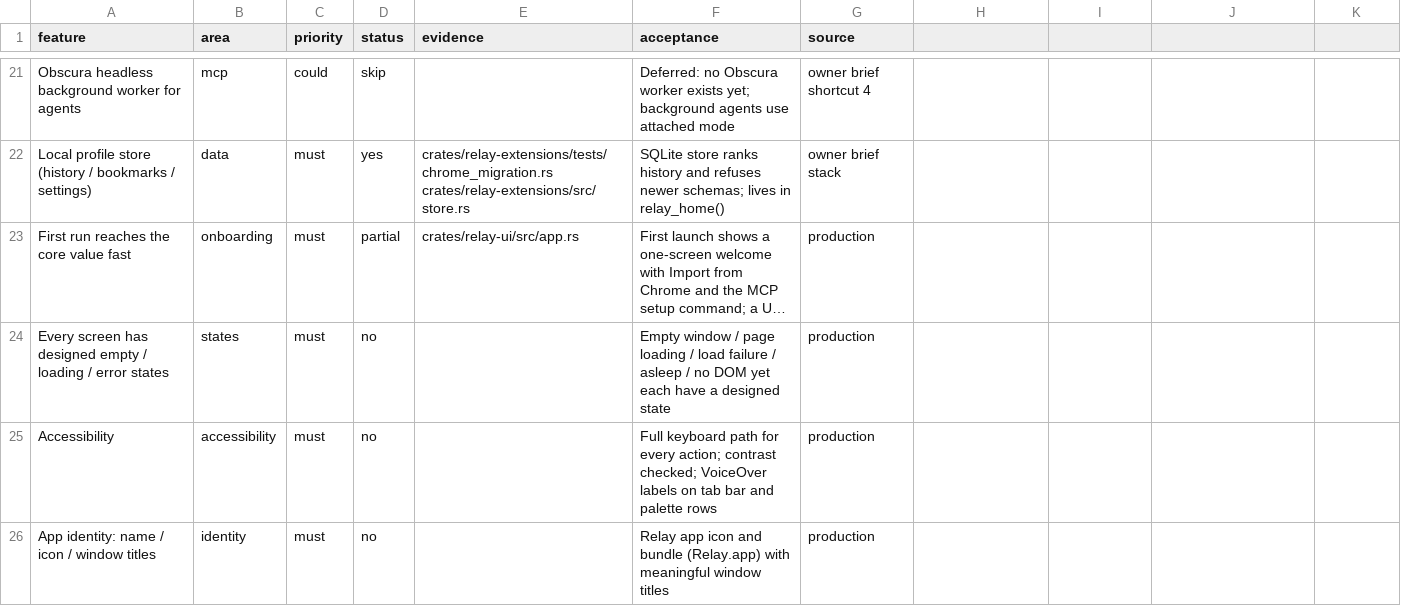
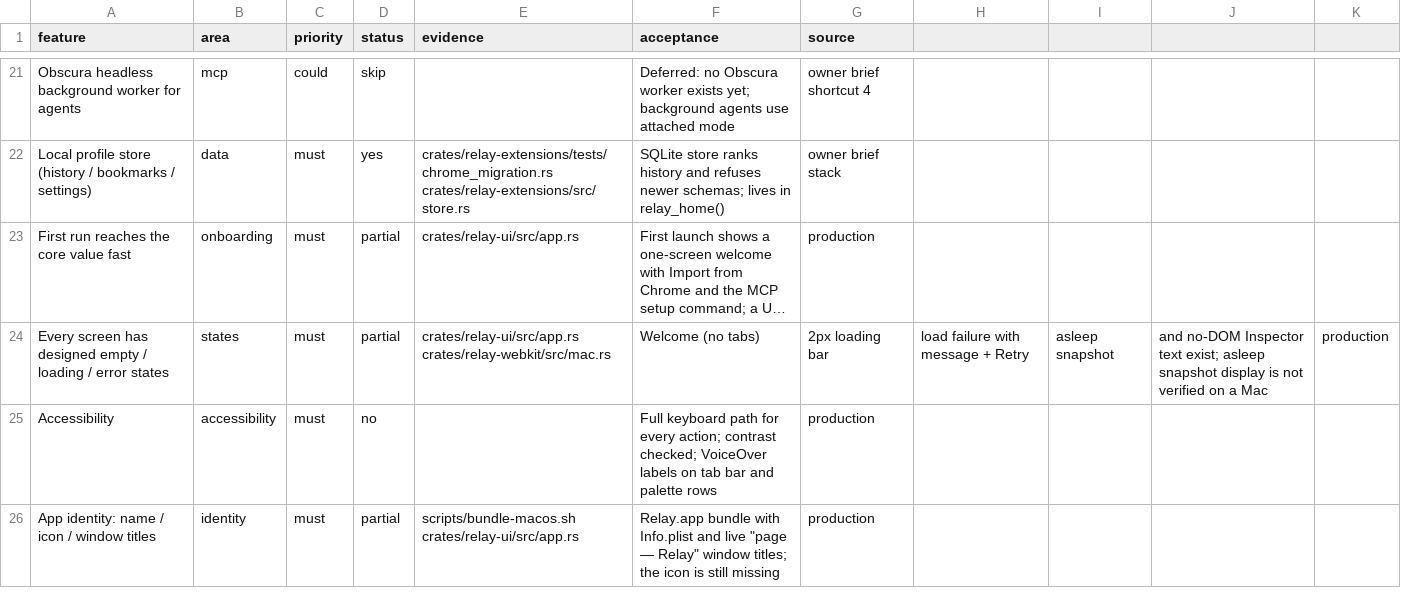
Before and after one commit to TomSzenessy/RelayBrowser, a CSV file: docs/product/features.csv, drawn as a sheet; only a part is shown, gaps mark what is left out; long unchanged cells end in …; the diff covers the shown part only; the diff names each change by its address in the sheet, - before the commit and + after, or states it on an @@ line.

Commit message:
feat: visible load failures, live window title, private profile
- A failed main-frame load now carries WebKit's reason in TabState::load_error
  (WKNavigationDelegate); wait_for_load returns it instead of timing out, MCP
  read_dom reports it, Engine::show hides the blank WebKit error view, and the
  pane shows the message with a Retry button. Successful loads clear it.
- The native window title follows the active page ('Docs — Relay').
- profile.sqlite and its WAL sidecars are created 0600 (they hold history and
  bookmarks), with a busy timeout; Chrome's History is copied to a unique 0600
  temp file before import and deleted afterwards.
- The macOS smoke example also asserts the refused-navigation error path.
- CI installs Rust 1.100 on the general-purpose self-hosted runner before the
  gate; the runner had neither rustup nor cargo, so every verification run
  aborted before the project's checks. docs/security.md records the installer
  and its scope.
- Feature matrix and docs updated: states, identity, errors and undo are
  partial rather than absent; MCP includes wait_for and get_page_info.

Refs Local-WAL-001.

```diff
--- a/docs/product/features.csv
+++ b/docs/product/features.csv
-D24 (status): no
+D24 (status): partial
-E24 (evidence): (empty)
+E24 (evidence): crates/relay-ui/src/app.rs crates/relay-webkit/src/mac.rs
-F24 (acceptance): Empty window / page loading / load failure / asleep / no DOM yet each have a designed state
+F24 (acceptance): Welcome (no tabs)
-G24 (source): production
+G24 (source): 2px loading bar
-H24: (empty)
+H24: load failure with message + Retry
-I24: (empty)
+I24: asleep snapshot
-J24: (empty)
+J24: and no-DOM Inspector text exist; asleep snapshot display is not verified on a Mac
-K24: (empty)
+K24: production
-D26 (status): no
+D26 (status): partial
-E26 (evidence): (empty)
+E26 (evidence): scripts/bundle-macos.sh crates/relay-ui/src/app.rs
-F26 (acceptance): Relay app icon and bundle (Relay.app) with meaningful window titles
+F26 (acceptance): Relay.app bundle with Info.plist and live "page — Relay" window titles; the icon is still missing
```
Also changed, not shown: 6 edited cells elsewhere in this file, 12 other files.
